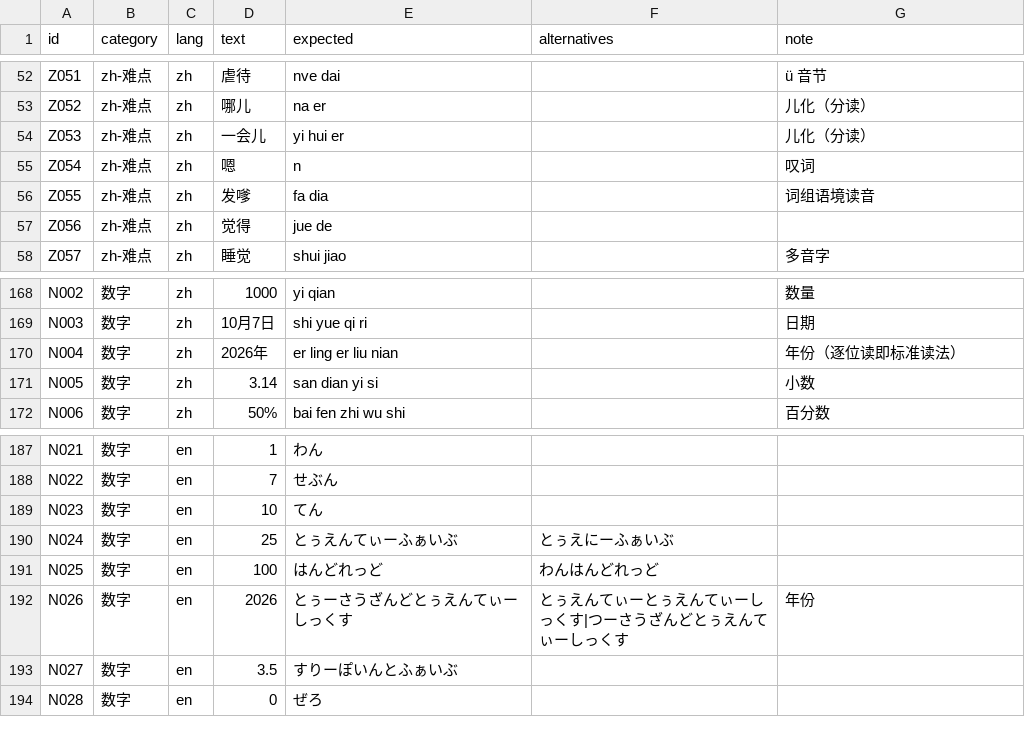
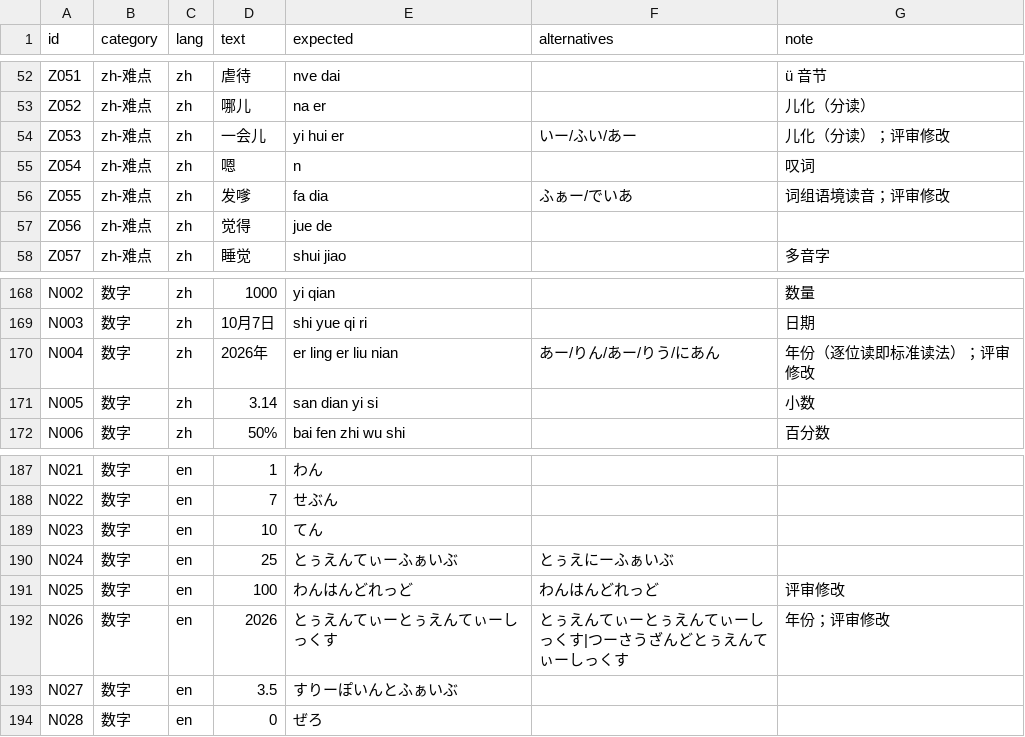
Before and after one commit to OKOtohime/yukkuri_app, a CSV file: qa/data/g2p_golden.csv, drawn as a sheet; only a part is shown, gaps mark what is left out.

```diff
--- a/qa/data/g2p_golden.csv
+++ b/qa/data/g2p_golden.csv
@@ -53,5 +53,5 @@ Z051,zh-难点,zh,虐待,nve dai,,ü 音节
 Z052,zh-难点,zh,哪儿,na er,,儿化（分读）
-Z053,zh-难点,zh,一会儿,yi hui er,,儿化（分读）
+Z053,zh-难点,zh,一会儿,yi hui er,いー/ふい/あー,儿化（分读）；评审修改
 Z054,zh-难点,zh,嗯,n,,叹词
-Z055,zh-难点,zh,发嗲,fa dia,,词组语境读音
+Z055,zh-难点,zh,发嗲,fa dia,ふぁー/でいあ,词组语境读音；评审修改
 Z056,zh-难点,zh,觉得,jue de,,
@@ -169,3 +169,3 @@ N002,数字,zh,1000,yi qian,,数量
 N003,数字,zh,10月7日,shi yue qi ri,,日期
-N004,数字,zh,2026年,er ling er liu nian,,年份（逐位读即标准读法）
+N004,数字,zh,2026年,er ling er liu nian,あー/りん/あー/りう/にあん,年份（逐位读即标准读法）；评审修改
 N005,数字,zh,3.14,san dian yi si,,小数
@@ -190,4 +190,4 @@ N023,数字,en,10,てん,,
 N024,数字,en,25,とぅえんてぃーふぁいぶ,とぅえにーふぁいぶ,
-N025,数字,en,100,はんどれっど,わんはんどれっど,
-N026,数字,en,2026,とぅーさうざんどとぅえんてぃーしっくす,とぅえんてぃーとぅえんてぃーしっくす|つーさうざんどとぅえんてぃーしっくす,年份
+N025,数字,en,100,わんはんどれっど,わんはんどれっど,评审修改
+N026,数字,en,2026,とぅえんてぃーとぅえんてぃーしっくす,とぅえんてぃーとぅえんてぃーしっくす|つーさうざんどとぅえんてぃーしっくす,年份；评审修改
 N027,数字,en,3.5,すりーぽいんとふぁいぶ,,
```
Also changed, not shown: 8 other files.
